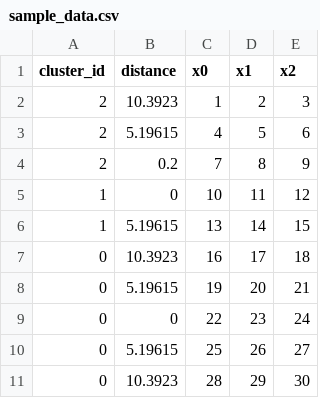
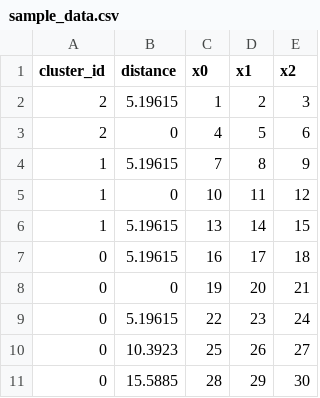
Before and after one commit to Melodiz/clustering_tweets, a CSV file: src/tests_core/output/sample_data.csv, drawn as a sheet.

Commit message:
Fix ClusteringND + tests

```diff
--- a/src/tests_core/output/sample_data.csv
+++ b/src/tests_core/output/sample_data.csv
@@ -1,11 +1,11 @@
 cluster_id,distance,x0,x1,x2,
-2,10.3923,1,2,3,
-2,5.19615,4,5,6,
-2,0.2,7,8,9,
+2,5.19615,1,2,3,
+2,0,4,5,6,
+1,5.19615,7,8,9,
 1,0,10,11,12,
 1,5.19615,13,14,15,
-0,10.3923,16,17,18,
-0,5.19615,19,20,21,
-0,0,22,23,24,
-0,5.19615,25,26,27,
-0,10.3923,28,29,30,
+0,5.19615,16,17,18,
+0,0,19,20,21,
+0,5.19615,22,23,24,
+0,10.3923,25,26,27,
+0,15.5885,28,29,30,
```
Also changed, not shown: 18 other files.
